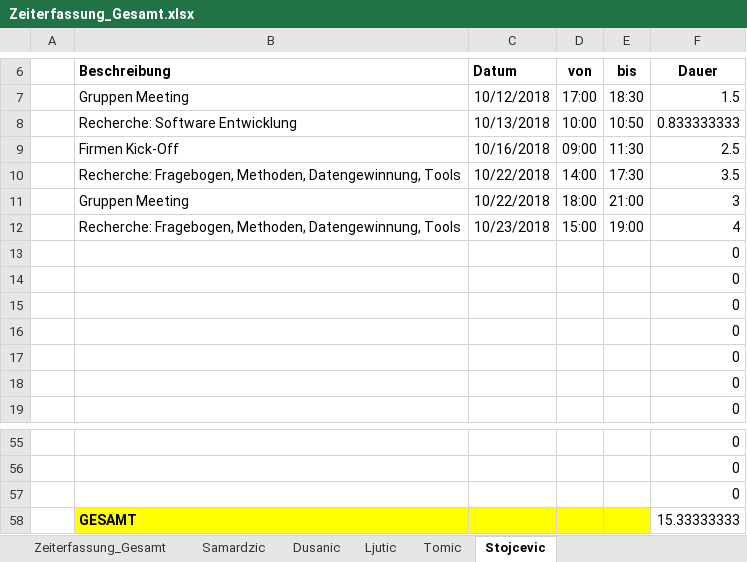
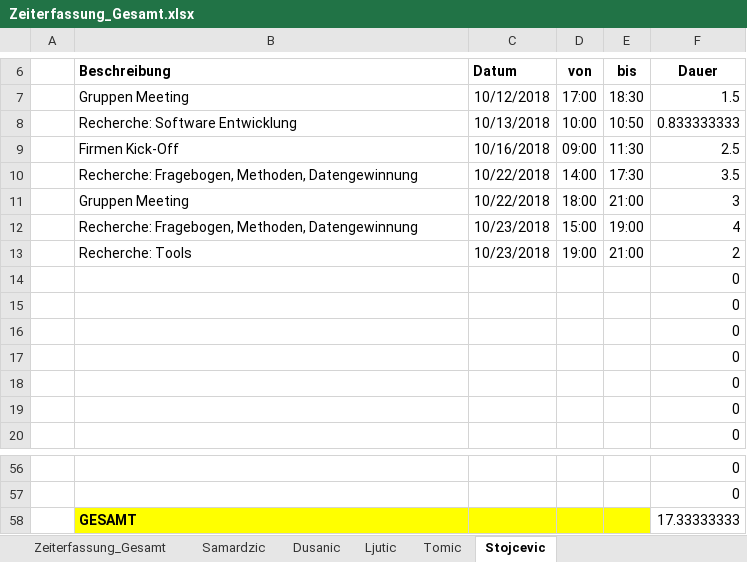
Before and after one commit to MilosTomic123/PS_InfoEng, an Excel workbook: Zeiterfassung/Zeiterfassung_Gesamt.xlsx, sheet Stojcevic, drawn as a sheet; only a part is shown, gaps mark what is left out; values as stored, in another font and other column widths than the file's, no borders; table styles not drawn; removed rows and columns are numbered as before the commit, all else as after; the diff names each change by its address in the sheet, - before the commit and + after, or states it on an @@ line.

Commit message:
Tools zeit

```diff
--- a/Zeiterfassung/Zeiterfassung_Gesamt.xlsx (sheet Stojcevic)
+++ b/Zeiterfassung/Zeiterfassung_Gesamt.xlsx (sheet Stojcevic)
-B10 (Beschreibung): …Fragebogen, Methoden, Datengewinnung, Tools
+B10 (Beschreibung): …Fragebogen, Methoden, Datengewinnung
-B12 (Beschreibung): …Fragebogen, Methoden, Datengewinnung, Tools
+B12 (Beschreibung): …Fragebogen, Methoden, Datengewinnung
+row 13:  | Recherche: Tools | 10/23/2018 | 19:00 | 21:00 | 2
-row 57:  |  |  |  |  | 0
-F58 (Dauer): 15.33333333
+F58 (Dauer): 17.33333333
```
Also changed, not shown: sheet Zeiterfassung_Gesamt, charts or pictures.
